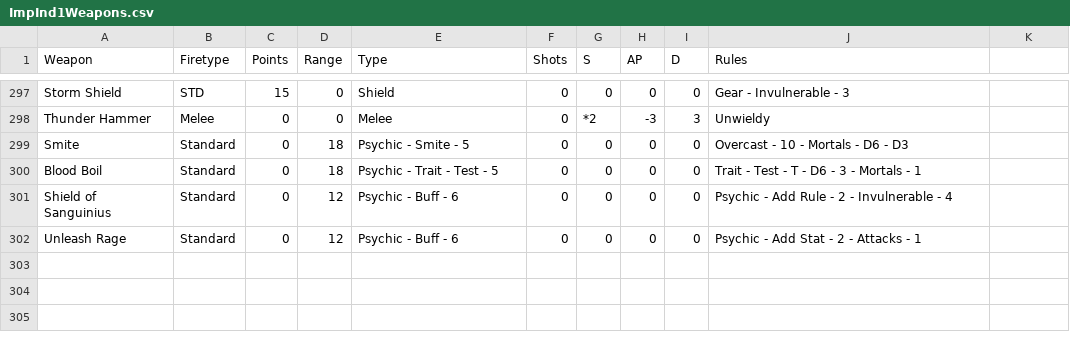
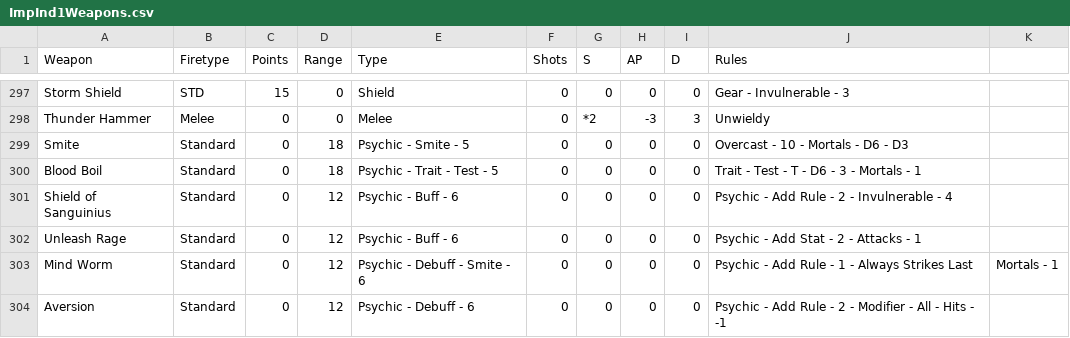
Before and after one commit to Hobsmod/Mathammer, a CSV file: Codices/ImpInd1Weapons.csv, drawn as a sheet; only a part is shown, gaps mark what is left out.

Commit message:
Implemented interomancy discipline, added posibility of generic hit modifier rules

```diff
--- a/Codices/ImpInd1Weapons.csv
+++ b/Codices/ImpInd1Weapons.csv
@@ -302 +302,3 @@ Shield of Sanguinius,Standard,0,12,Psychic - Buff - 6,0,0,0,0,Psychic - Add Rule
 Unleash Rage,Standard,0,12,Psychic - Buff - 6,0,0,0,0,Psychic - Add Stat - 2 - Attacks - 1
+Mind Worm, Standard,0,12,Psychic - Debuff - Smite - 6,0,0,0,0,Psychic - Add Rule - 1 - Always Strikes Last, Mortals - 1
+Aversion, Standard,0,12,Psychic - Debuff - 6,0,0,0,0,Psychic - Add Rule - 2 - Modifier - All - Hits - -1
```
Also changed, not shown: DuelResults.csv, 6 other files.
